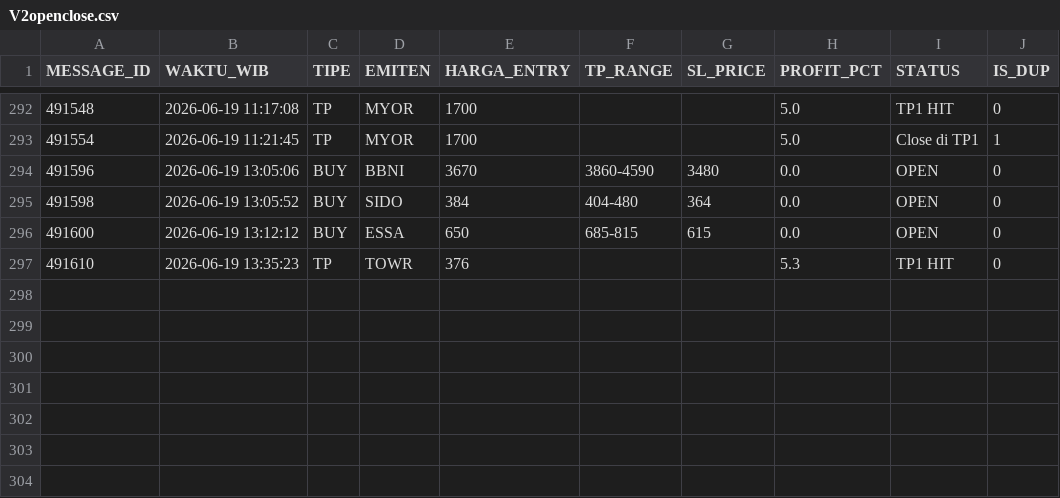
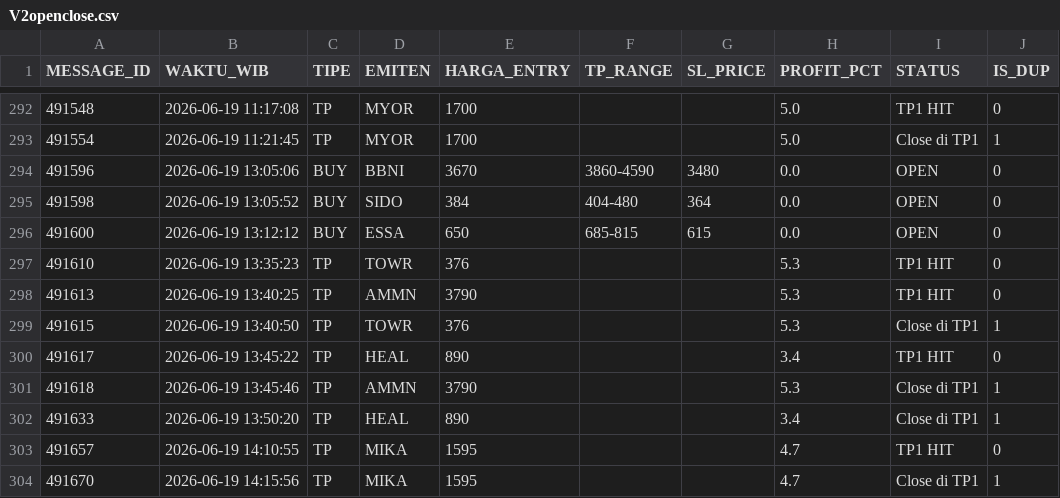
Before and after one commit to illusixTri/dashboard-rla, a CSV file: V2openclose.csv, drawn as a sheet; only a part is shown, gaps mark what is left out.

```diff
--- a/V2openclose.csv
+++ b/V2openclose.csv
@@ -297 +297,8 @@ MESSAGE_ID,WAKTU_WIB,TIPE,EMITEN,HARGA_ENTRY,TP_RANGE,SL_PRICE,PROFIT_PCT,STATUS
 491610,2026-06-19 13:35:23,TP,TOWR,376,,,5.3,TP1 HIT,0
+491613,2026-06-19 13:40:25,TP,AMMN,3790,,,5.3,TP1 HIT,0
+491615,2026-06-19 13:40:50,TP,TOWR,376,,,5.3,Close di TP1,1
+491617,2026-06-19 13:45:22,TP,HEAL,890,,,3.4,TP1 HIT,0
+491618,2026-06-19 13:45:46,TP,AMMN,3790,,,5.3,Close di TP1,1
+491633,2026-06-19 13:50:20,TP,HEAL,890,,,3.4,Close di TP1,1
+491657,2026-06-19 14:10:55,TP,MIKA,1595,,,4.7,TP1 HIT,0
+491670,2026-06-19 14:15:56,TP,MIKA,1595,,,4.7,Close di TP1,1
```
Also changed, not shown: portofolio_web.csv.
